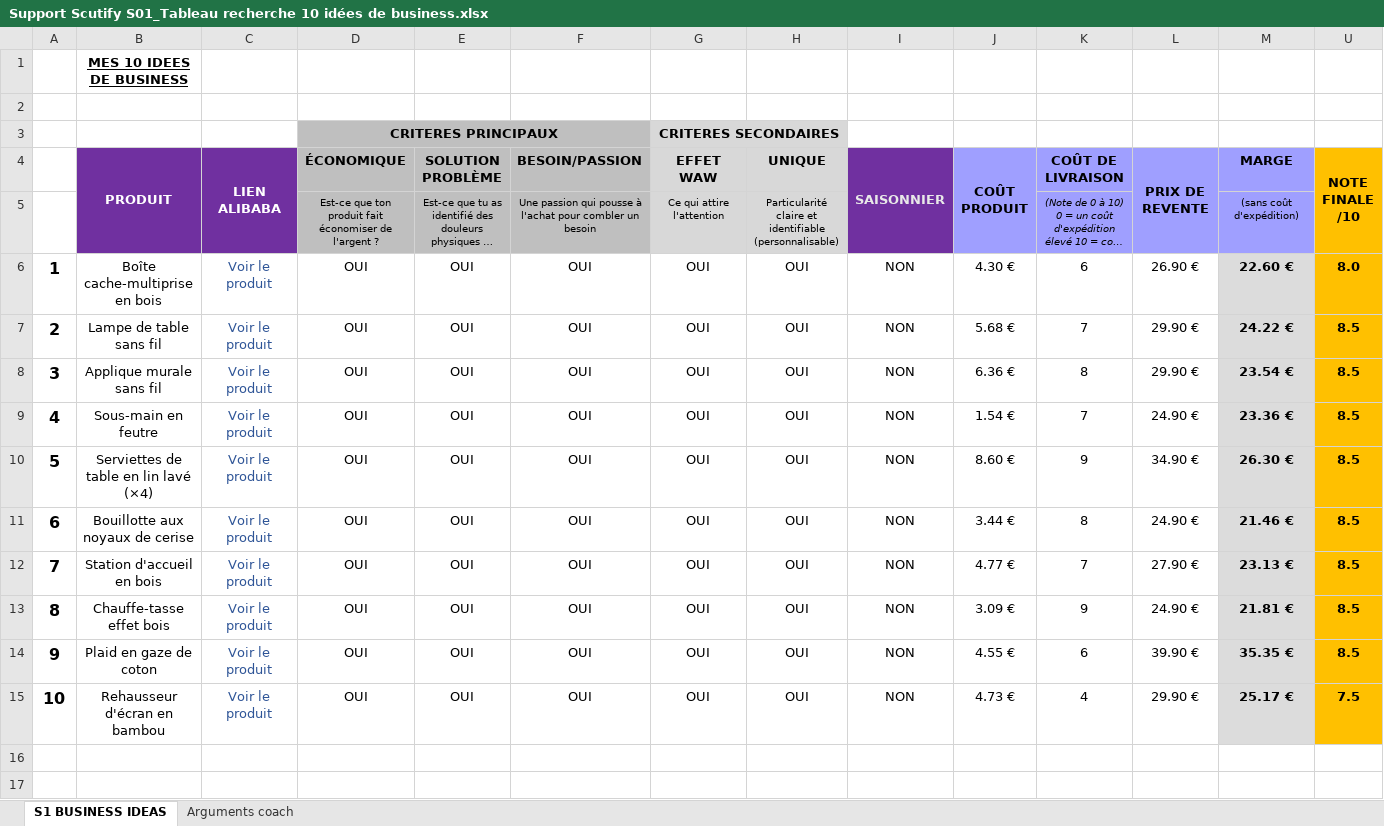
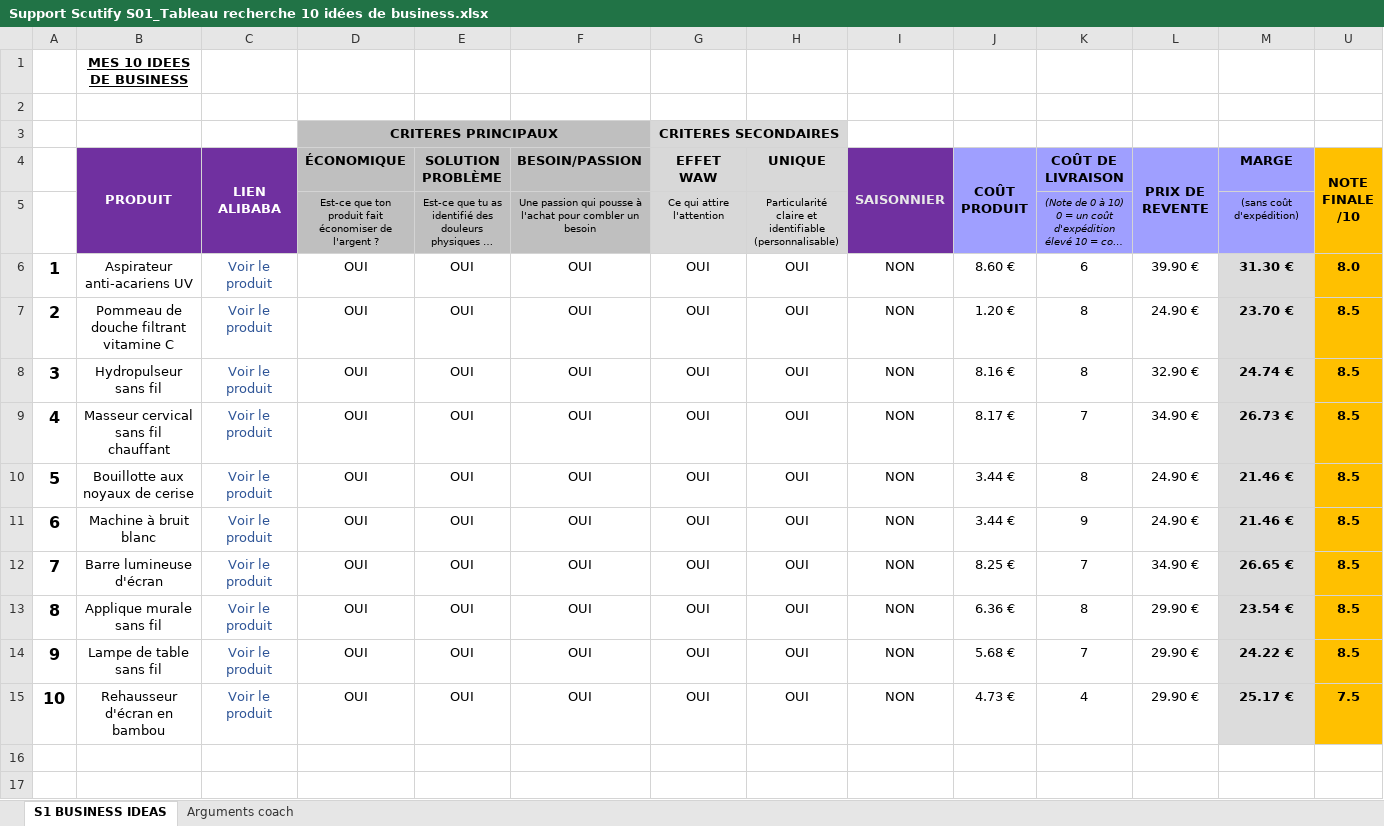
Before and after one commit to jgnrpgn9hd-cmd/Jimy, an Excel workbook: scutify/Support Scutify S01_Tableau recherche 10 idées de business.xlsx, sheet S1 BUSINESS IDEAS, drawn as a sheet; long unchanged cells end in …; values as stored, in another font and other column widths than the file's, no borders; removed rows and columns are numbered as before the commit, all else as after; the diff names each change by its address in the sheet, - before the commit and + after, or states it on an @@ line.

```diff
--- a/scutify/Support Scutify S01_Tableau recherche 10 idées de business.xlsx (sheet S1 BUSINESS IDEAS)
+++ b/scutify/Support Scutify S01_Tableau recherche 10 idées de business.xlsx (sheet S1 BUSINESS IDEAS)
-B6 (PRODUIT): Boîte cache-multiprise en bois
+B6 (PRODUIT): Aspirateur anti-acariens UV
-J6 (COÛT PRODUIT): 4.30 €
+J6 (COÛT PRODUIT): 8.60 €
-L6 (PRIX DE REVENTE): 26.90 €
+L6 (PRIX DE REVENTE): 39.90 €
-M6 (MARGE): 22.60 €
+M6 (MARGE): 31.30 €
-B7 (PRODUIT): Lampe de table sans fil
+B7 (PRODUIT): Pommeau de douche filtrant vitamine C
-J7 (COÛT PRODUIT): 5.68 €
+J7 (COÛT PRODUIT): 1.20 €
-K7 (COÛT DE LIVRAISON): 7
+K7 (COÛT DE LIVRAISON): 8
-L7 (PRIX DE REVENTE): 29.90 €
+L7 (PRIX DE REVENTE): 24.90 €
-M7 (MARGE): 24.22 €
+M7 (MARGE): 23.70 €
-B8 (PRODUIT): Applique murale sans fil
+B8 (PRODUIT): Hydropulseur sans fil
-J8 (COÛT PRODUIT): 6.36 €
+J8 (COÛT PRODUIT): 8.16 €
-L8 (PRIX DE REVENTE): 29.90 €
+L8 (PRIX DE REVENTE): 32.90 €
-M8 (MARGE): 23.54 €
+M8 (MARGE): 24.74 €
-B9 (PRODUIT): Sous-main en feutre
+B9 (PRODUIT): Masseur cervical sans fil chauffant
-J9 (COÛT PRODUIT): 1.54 €
+J9 (COÛT PRODUIT): 8.17 €
-L9 (PRIX DE REVENTE): 24.90 €
+L9 (PRIX DE REVENTE): 34.90 €
-M9 (MARGE): 23.36 €
+M9 (MARGE): 26.73 €
-row 10: 5 | Serviettes de table en lin lavé (×4) | Voir le produit | OUI | OUI | OUI | OUI | OUI | NON | 8.60 € | 9 | 34.90 € | 26.30 € | 8.5
-A10: 6
+A10: 5
+row 11: 6 | Machine à bruit blanc | Voir le produit | OUI | OUI | OUI | OUI | OUI | NON | 3.44 € | 9 | 24.90 € | 21.46 € | 8.5
-B12 (PRODUIT): Station d'accueil en bois
+B12 (PRODUIT): Barre lumineuse d'écran
-J12 (COÛT PRODUIT): 4.77 €
+J12 (COÛT PRODUIT): 8.25 €
-L12 (PRIX DE REVENTE): 27.90 €
+L12 (PRIX DE REVENTE): 34.90 €
-M12 (MARGE): 23.13 €
+M12 (MARGE): 26.65 €
-B13 (PRODUIT): Chauffe-tasse effet bois
+B13 (PRODUIT): Applique murale sans fil
-J13 (COÛT PRODUIT): 3.09 €
+J13 (COÛT PRODUIT): 6.36 €
-K13 (COÛT DE LIVRAISON): 9
+K13 (COÛT DE LIVRAISON): 8
-L13 (PRIX DE REVENTE): 24.90 €
+L13 (PRIX DE REVENTE): 29.90 €
-M13 (MARGE): 21.81 €
+M13 (MARGE): 23.54 €
-B14 (PRODUIT): Plaid en gaze de coton
+B14 (PRODUIT): Lampe de table sans fil
-J14 (COÛT PRODUIT): 4.55 €
+J14 (COÛT PRODUIT): 5.68 €
-K14 (COÛT DE LIVRAISON): 6
+K14 (COÛT DE LIVRAISON): 7
-L14 (PRIX DE REVENTE): 39.90 €
+L14 (PRIX DE REVENTE): 29.90 €
-M14 (MARGE): 35.35 €
+M14 (MARGE): 24.22 €
```
Also changed, not shown: sheet Arguments coach, formulas that keep their value, hidden cells, scutify/Mes_10_idees_business_RECUPERATION.xlsx, 2 other files.
